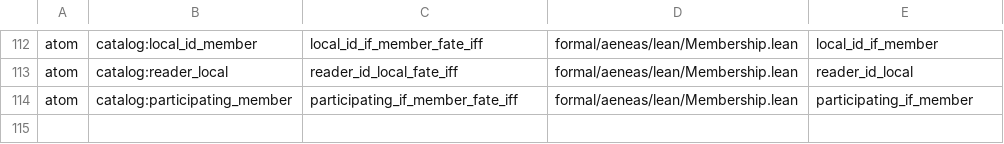
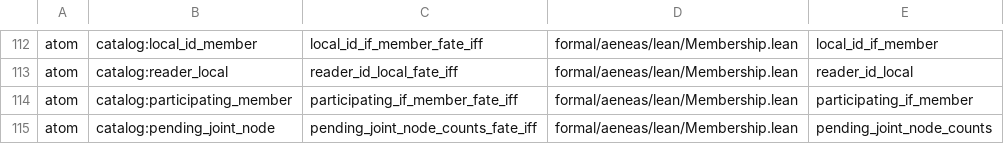
Before and after one commit to paulocsanz/pedradb, a TSV file: scripts/ratchet/close_proofs.tsv, drawn as a sheet; only a part is shown, gaps mark what is left out.

Commit message:
rfc0212 p1.2 1/6: atom catalog:pending_joint_node — joint pendente definido só pelos membros atuais
Teorema iff pending_joint_node_counts_fate_iff sobre o corpo real
(RFC-0105, as-is 0104). Escada: cap 39->38, floor_atom 85->86,
floor_extract 193->192. 6 plantas DST do P1.2 verdes em paralelo
(1.51s). Gate check_depth_floor GREEN.

```diff
--- a/scripts/ratchet/close_proofs.tsv
+++ b/scripts/ratchet/close_proofs.tsv
@@ -114 +114,2 @@ atom	catalog:reader_local	reader_id_local_fate_iff	formal/aeneas/lean/Membership
 atom	catalog:participating_member	participating_if_member_fate_iff	formal/aeneas/lean/Membership.lean	participating_if_member
+atom	catalog:pending_joint_node	pending_joint_node_counts_fate_iff	formal/aeneas/lean/Membership.lean	pending_joint_node_counts
```
Also changed, not shown: scripts/ratchet/proof_depth.tsv, 5 other files.
